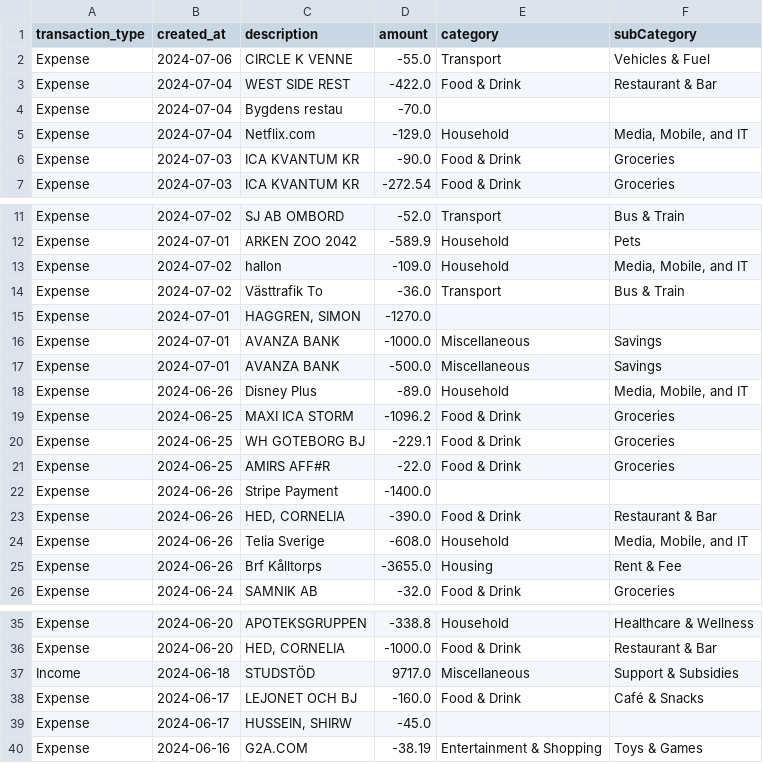
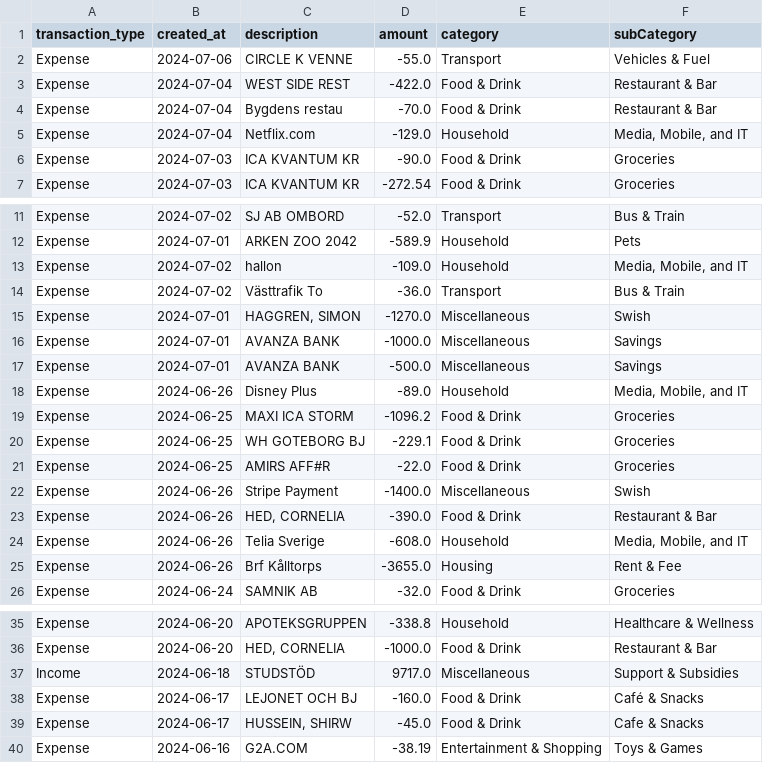
Before and after one commit to adamowilliams/PFT-project, a CSV file: backend/categorized_transactions.csv, drawn as a sheet; only a part is shown, gaps mark what is left out.

```diff
--- a/backend/categorized_transactions.csv
+++ b/backend/categorized_transactions.csv
@@ -3,3 +3,3 @@ Expense,2024-07-06,CIRCLE K VENNE,-55.0,Transport,Vehicles & Fuel
 Expense,2024-07-04,WEST SIDE REST,-422.0,Food & Drink,Restaurant & Bar
-Expense,2024-07-04,Bygdens restau,-70.0,,
+Expense,2024-07-04,Bygdens restau,-70.0,Food & Drink,Restaurant & Bar
 Expense,2024-07-04,Netflix.com,-129.0,Household,"Media, Mobile, and IT"
@@ -14,3 +14,3 @@ Expense,2024-07-02,hallon,-109.0,Household,"Media, Mobile, and IT"
 Expense,2024-07-02,Västtrafik To,-36.0,Transport,Bus & Train
-Expense,2024-07-01,"HAGGREN, SIMON",-1270.0,,
+Expense,2024-07-01,"HAGGREN, SIMON",-1270.0,Miscellaneous,Swish
 Expense,2024-07-01,AVANZA BANK,-1000.0,Miscellaneous,Savings
@@ -21,3 +21,3 @@ Expense,2024-06-25,WH GOTEBORG BJ,-229.1,Food & Drink,Groceries
 Expense,2024-06-25,AMIRS AFF#R,-22.0,Food & Drink,Groceries
-Expense,2024-06-26,Stripe Payment,-1400.0,,
+Expense,2024-06-26,Stripe Payment,-1400.0,Miscellaneous,Swish
 Expense,2024-06-26,"HED, CORNELIA",-390.0,Food & Drink,Restaurant & Bar
@@ -38,3 +38,3 @@ Income,2024-06-18,STUDSTÖD,9717.0,Miscellaneous,Support & Subsidies
 Expense,2024-06-17,LEJONET OCH BJ,-160.0,Food & Drink,Café & Snacks
-Expense,2024-06-17,"HUSSEIN, SHIRW",-45.0,,
+Expense,2024-06-17,"HUSSEIN, SHIRW",-45.0,Food & Drink,Cafe & Snacks
 Expense,2024-06-16,G2A.COM,-38.19,Entertainment & Shopping,Toys & Games
```
Also changed, not shown: backend/lookup_table.csv, 3 other files.
